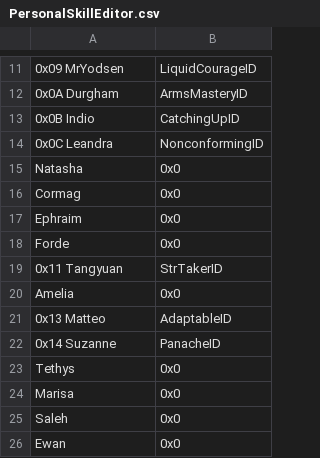
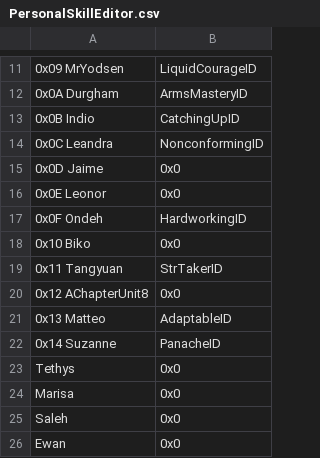
Before and after one commit to sme23/SkillSystem_FE8, a CSV file: Tables/NightmareModules/Skills/PersonalSkillEditor.csv, drawn as a sheet; only a part is shown, gaps mark what is left out; removed rows and columns are numbered as before the commit, all else as after; the diff names each change by its address in the sheet, - before the commit and + after, or states it on an @@ line.

Commit message:
hardworking + decayless str taker

```diff
--- a/Tables/NightmareModules/Skills/PersonalSkillEditor.csv
+++ b/Tables/NightmareModules/Skills/PersonalSkillEditor.csv
-row 15: Natasha | 0x0
-row 16: Cormag | 0x0
-A15: Ephraim
+A15: 0x0D Jaime
-A16: Forde
+A16: 0x0E Leonor
+row 17: 0x0F Ondeh | HardworkingID
+row 18: 0x10 Biko | 0x0
-A20: Amelia
+A20: 0x12 AChapterUnit8
```
Also changed, not shown: 11 other files.
